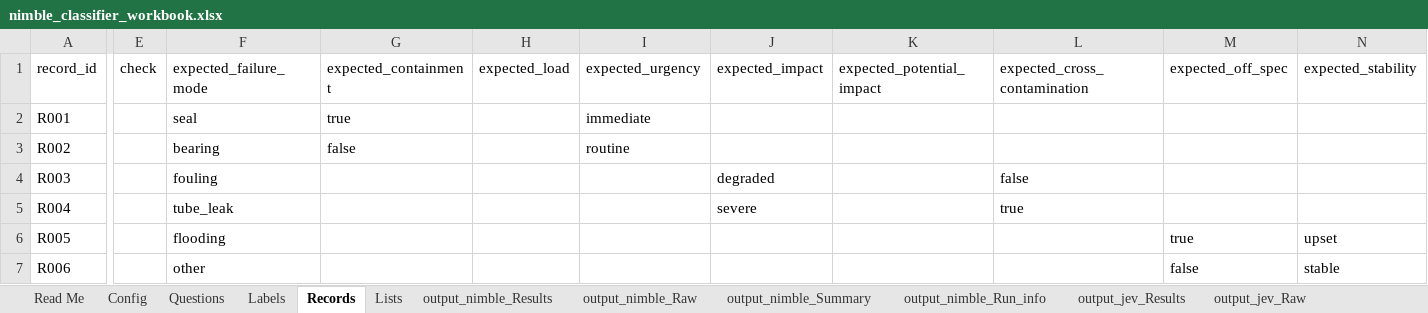
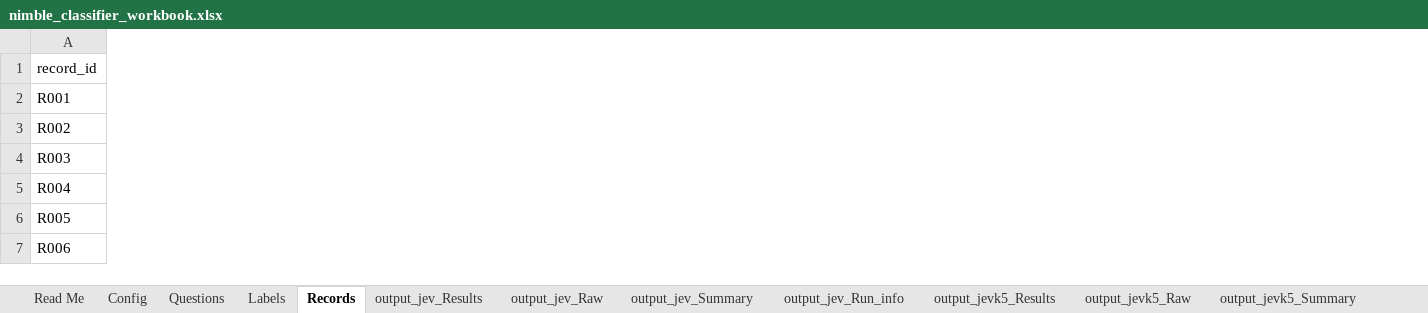
Before and after one commit to ranga291257/nimble_plant, an Excel workbook: nimble_classifier_workbook.xlsx, sheet Records, drawn as a sheet; only a part is shown, gaps mark what is left out; values as stored, in another font and other column widths than the file's, no borders; conditional formats not drawn; the diff covers the shown part only; the diff names each change by its address in the sheet, - before the commit and + after, or states it on an @@ line.

```diff
--- a/nimble_classifier_workbook.xlsx (sheet Records)
+++ b/nimble_classifier_workbook.xlsx (sheet Records)
-sheet tab: output_nimble_Run_info
+sheet tab: output_jevk5_Results
-sheet tab: Lists
-sheet tab: output_nimble_Results
-sheet tab: output_nimble_Raw
-sheet tab: output_nimble_Summary
+sheet tab: output_jevk5_Raw
+sheet tab: output_jevk5_Summary
@@ sheet tab order changed: Read Me | Config | Questions | Labels | Records | output_jev_Results | output_jev_Raw | output_jev_Summary | output_jev_Run_info | output_jevk5_Results | output_jevk5_Raw | output_jevk5_Summary @@
-column E (check), empty
-column F (expected_failure_mode), rows 2-7: seal | bearing | fouling | tube_leak | flooding | other
-column G (expected_containment), rows 2-3: true | false
-column H (expected_load), empty
-column I (expected_urgency), rows 2-3: immediate | routine
-column J (expected_impact), rows 4-5: degraded | severe
-column K (expected_potential_impact), empty
-column L (expected_cross_contamination), rows 4-5: false | true
-column M (expected_off_spec), rows 6-7: true | false
-column N (expected_stability), rows 6-7: upset | stable
```
Also changed, not shown: 1 edited cell elsewhere in this sheet, sheet output_jevk5_Results, sheet output_compare, sheet Questions, sheet Read Me, sheet Config, sheet Labels, 1 more sheet, other sheet tabs, 7 other files.
